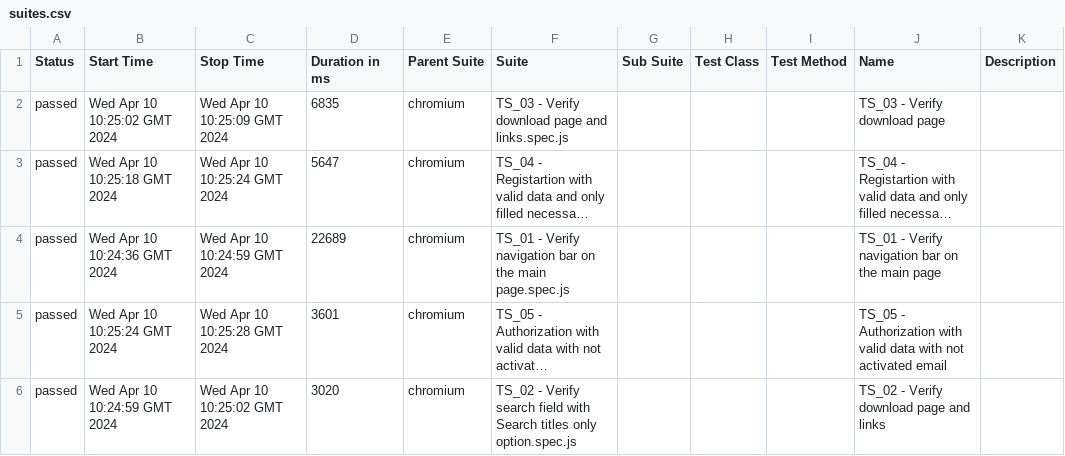
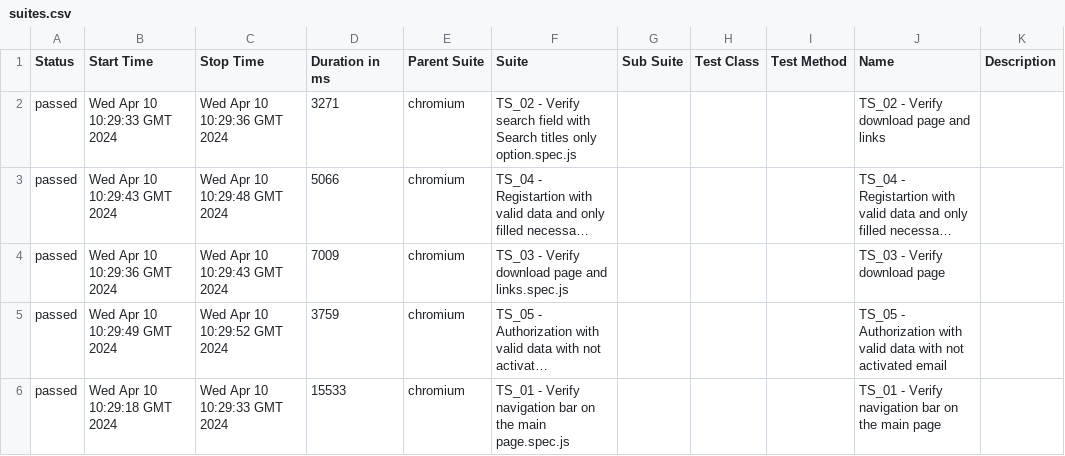
Before and after one commit to OleksandrBaior/JS-Playwright-AllureReport, a CSV file: data/suites.csv, drawn as a sheet; long unchanged cells end in …; the diff names each change by its address in the sheet, - before the commit and + after, or states it on an @@ line.

```diff
--- a/data/suites.csv
+++ b/data/suites.csv
-B2 (Start Time): Wed Apr 10 10:25:02 GMT 2024
+B2 (Start Time): Wed Apr 10 10:29:33 GMT 2024
-C2 (Stop Time): Wed Apr 10 10:25:09 GMT 2024
+C2 (Stop Time): Wed Apr 10 10:29:36 GMT 2024
-D2 (Duration in ms): 6835
+D2 (Duration in ms): 3271
-F2 (Suite): TS_03 - Verify download page and links.spec.js
+F2 (Suite): TS_02 - Verify search field with Search titles only option.spec.js
-J2 (Name): TS_03 - Verify download page
+J2 (Name): TS_02 - Verify download page and links
-B3 (Start Time): Wed Apr 10 10:25:18 GMT 2024
+B3 (Start Time): Wed Apr 10 10:29:43 GMT 2024
-C3 (Stop Time): Wed Apr 10 10:25:24 GMT 2024
+C3 (Stop Time): Wed Apr 10 10:29:48 GMT 2024
-D3 (Duration in ms): 5647
+D3 (Duration in ms): 5066
-B4 (Start Time): Wed Apr 10 10:24:36 GMT 2024
+B4 (Start Time): Wed Apr 10 10:29:36 GMT 2024
-C4 (Stop Time): Wed Apr 10 10:24:59 GMT 2024
+C4 (Stop Time): Wed Apr 10 10:29:43 GMT 2024
-D4 (Duration in ms): 22689
+D4 (Duration in ms): 7009
-F4 (Suite): TS_01 - Verify navigation bar on the main page.spec.js
+F4 (Suite): TS_03 - Verify download page and links.spec.js
-J4 (Name): TS_01 - Verify navigation bar on the main page
+J4 (Name): TS_03 - Verify download page
-B5 (Start Time): Wed Apr 10 10:25:24 GMT 2024
+B5 (Start Time): Wed Apr 10 10:29:49 GMT 2024
-C5 (Stop Time): Wed Apr 10 10:25:28 GMT 2024
+C5 (Stop Time): Wed Apr 10 10:29:52 GMT 2024
-D5 (Duration in ms): 3601
+D5 (Duration in ms): 3759
-B6 (Start Time): Wed Apr 10 10:24:59 GMT 2024
+B6 (Start Time): Wed Apr 10 10:29:18 GMT 2024
-C6 (Stop Time): Wed Apr 10 10:25:02 GMT 2024
+C6 (Stop Time): Wed Apr 10 10:29:33 GMT 2024
-D6 (Duration in ms): 3020
+D6 (Duration in ms): 15533
-F6 (Suite): TS_02 - Verify search field with Search titles only option.spec.js
+F6 (Suite): TS_01 - Verify navigation bar on the main page.spec.js
-J6 (Name): TS_02 - Verify download page and links
+J6 (Name): TS_01 - Verify navigation bar on the main page
```
Also changed, not shown: 33 other files.
